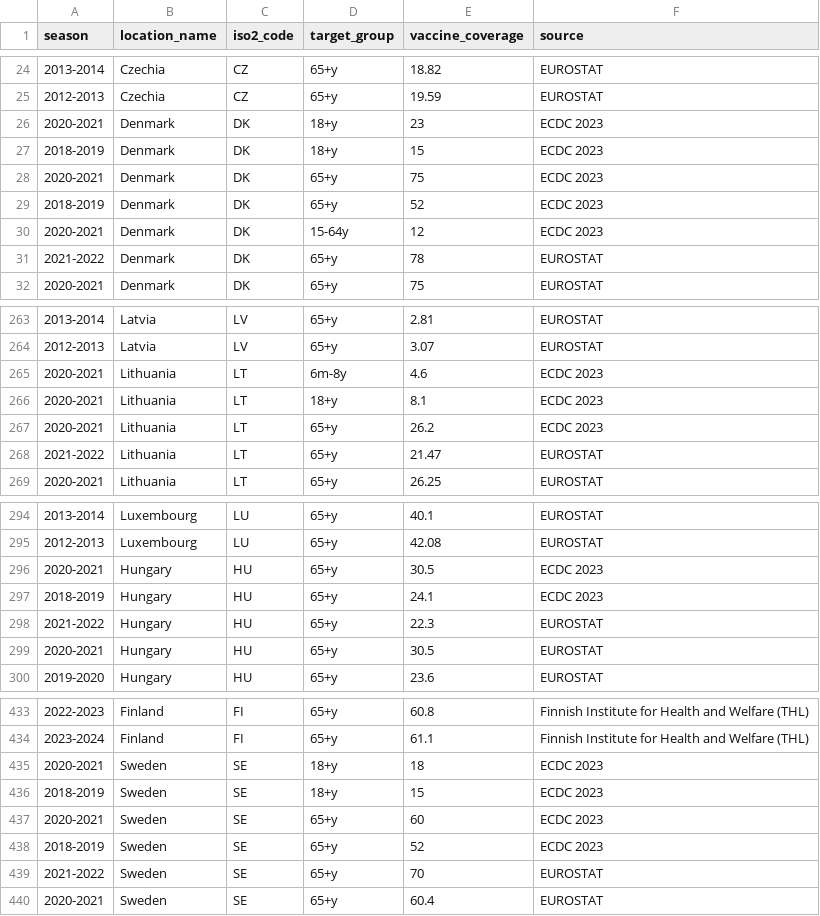
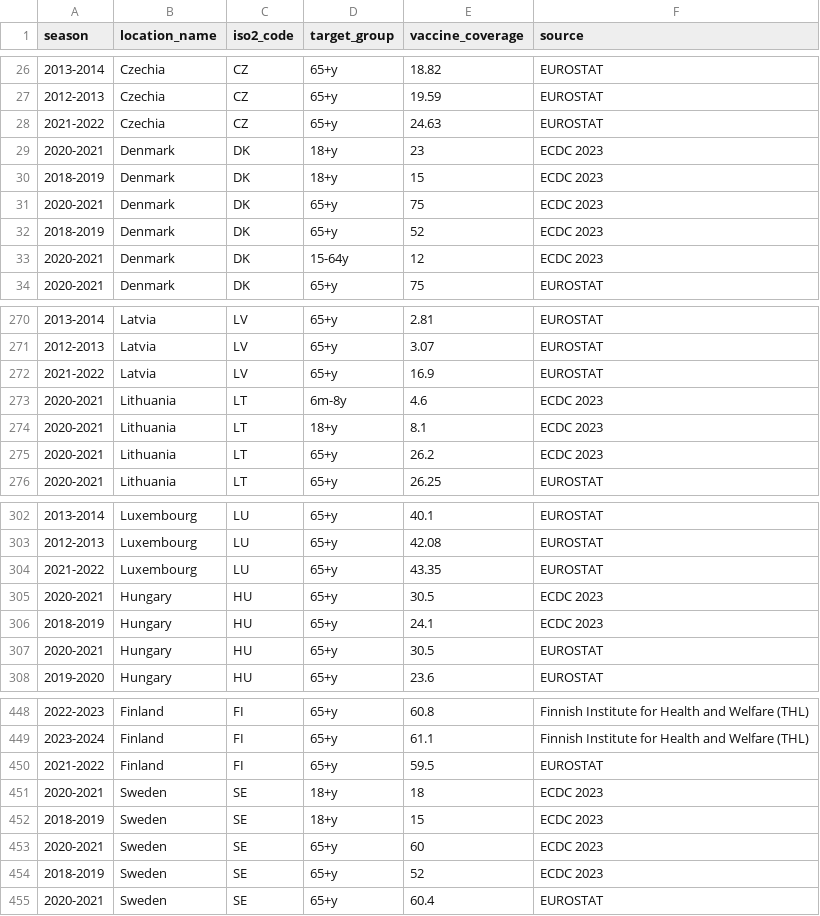
Before and after one commit to reneniehus/Flu-modelling, a CSV file: data/vax_flu_history_all.csv, drawn as a sheet; only a part is shown, gaps mark what is left out; the diff covers the shown part only.

```diff
--- a/data/vax_flu_history_all.csv
+++ b/data/vax_flu_history_all.csv
@@ -25,2 +27,3 @@ season,location_name,iso2_code,target_group,vaccine_coverage,source
 2012-2013,Czechia,CZ,65+y,19.59,EUROSTAT
+2021-2022,Czechia,CZ,65+y,24.63,EUROSTAT
 2020-2021,Denmark,DK,18+y,23,ECDC 2023
@@ -30,3 +33,2 @@ season,location_name,iso2_code,target_group,vaccine_coverage,source
 2020-2021,Denmark,DK,15-64y,12,ECDC 2023
-2021-2022,Denmark,DK,65+y,78,EUROSTAT
 2020-2021,Denmark,DK,65+y,75,EUROSTAT
@@ -264,2 +271,3 @@ season,location_name,iso2_code,target_group,vaccine_coverage,source
 2012-2013,Latvia,LV,65+y,3.07,EUROSTAT
+2021-2022,Latvia,LV,65+y,16.9,EUROSTAT
 2020-2021,Lithuania,LT,6m-8y,4.6,ECDC 2023
@@ -267,3 +275,2 @@ season,location_name,iso2_code,target_group,vaccine_coverage,source
 2020-2021,Lithuania,LT,65+y,26.2,ECDC 2023
-2021-2022,Lithuania,LT,65+y,21.47,EUROSTAT
 2020-2021,Lithuania,LT,65+y,26.25,EUROSTAT
@@ -295,5 +303,5 @@ season,location_name,iso2_code,target_group,vaccine_coverage,source
 2012-2013,Luxembourg,LU,65+y,42.08,EUROSTAT
+2021-2022,Luxembourg,LU,65+y,43.35,EUROSTAT
 2020-2021,Hungary,HU,65+y,30.5,ECDC 2023
 2018-2019,Hungary,HU,65+y,24.1,ECDC 2023
-2021-2022,Hungary,HU,65+y,22.3,EUROSTAT
 2020-2021,Hungary,HU,65+y,30.5,EUROSTAT
@@ -434,2 +449,3 @@ season,location_name,iso2_code,target_group,vaccine_coverage,source
 2023-2024,Finland,FI,65+y,61.1,Finnish Institute for Health and Welfare (THL)
+2021-2022,Finland,FI,65+y,59.5,EUROSTAT
 2020-2021,Sweden,SE,18+y,18,ECDC 2023
@@ -438,3 +454,2 @@ season,location_name,iso2_code,target_group,vaccine_coverage,source
 2018-2019,Sweden,SE,65+y,52,ECDC 2023
-2021-2022,Sweden,SE,65+y,70,EUROSTAT
 2020-2021,Sweden,SE,65+y,60.4,EUROSTAT
```
Also changed, not shown: 18 added rows, 3 removed rows, 2 moved rows and 6 edited cells elsewhere in this file, data/vax_flu_history.csv, data/vax_flu_scenarios.csv, 32 other files.
